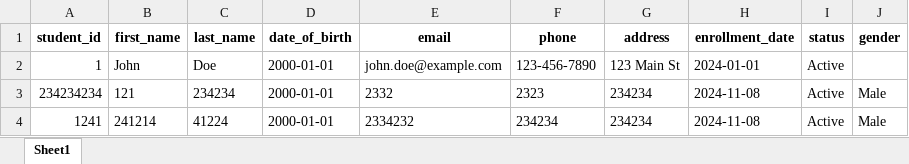
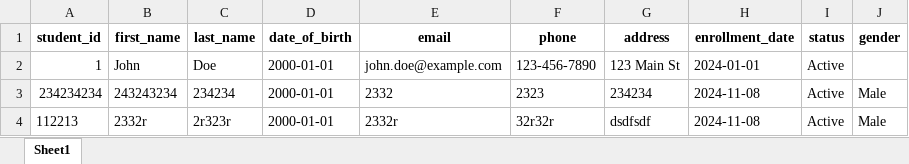
Before and after one commit to DOODED/student, an Excel workbook: student_database.xlsx, sheet Sheet1, drawn as a sheet; values as stored, in another font and other column widths than the file's, no borders; removed rows and columns are numbered as before the commit, all else as after; the diff names each change by its address in the sheet, - before the commit and + after, or states it on an @@ line.

```diff
--- a/student_database.xlsx (sheet Sheet1)
+++ b/student_database.xlsx (sheet Sheet1)
-B3 (first_name): 121
+B3 (first_name): 243243234
-row 4: 1241 | 241214 | 41224 | 2000-01-01 | 2334232 | 234234 | 234234 | 2024-11-08 | Active | Male
+row 4: 112213 | 2332r | 2r323r | 2000-01-01 | 2332r | 32r32r | dsdfsdf | 2024-11-08 | Active | Male
```
Also changed, not shown: 2 other files.
